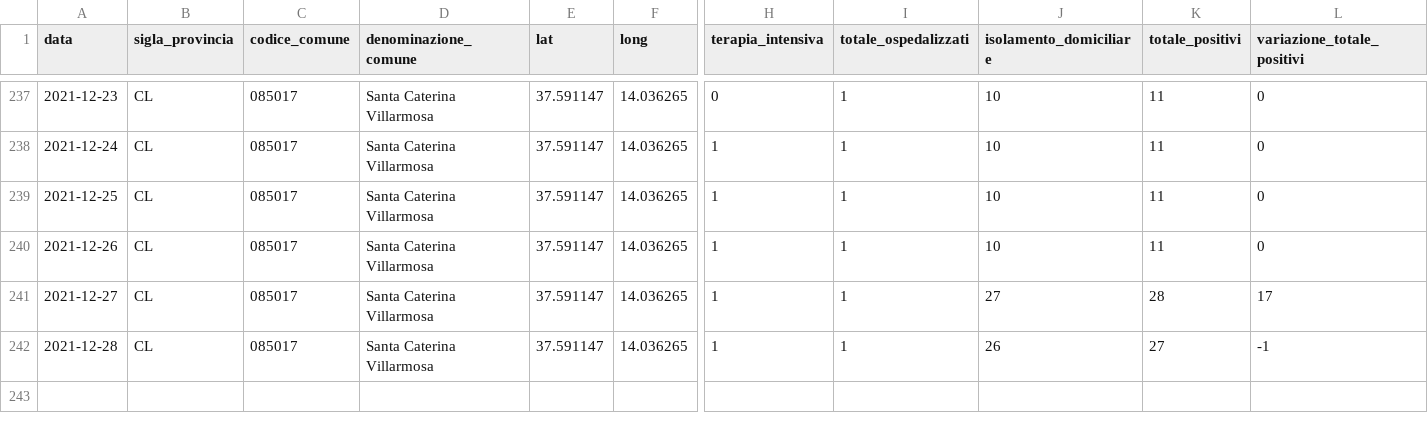
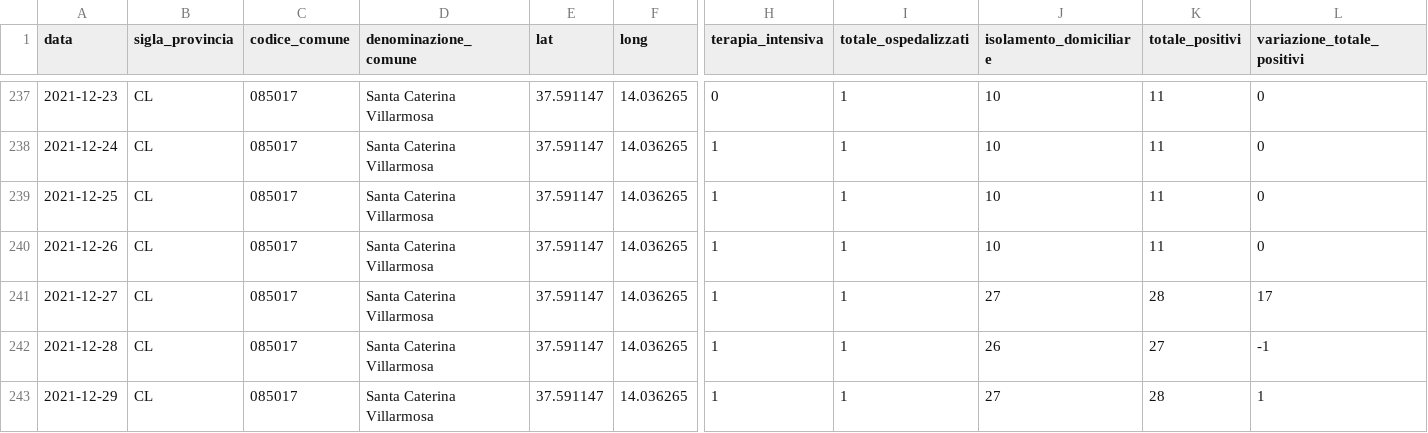
Before and after one commit to opendatasicilia/informa-covid19, a CSV file: dati/informacovid/085017/085017.csv, drawn as a sheet; only a part is shown, gaps mark what is left out; rows hold the shown columns only; the diff names each change by its address in the sheet, - before the commit and + after, or states it on an @@ line.

```diff
--- a/dati/informacovid/085017/085017.csv
+++ b/dati/informacovid/085017/085017.csv
+row 243: 2021-12-29 | CL | 085017 | Santa Caterina Villarmosa | 37.591147 | 14.036265 | 1 | 1 | 27 | 28 | 1
```
Also changed, not shown: dati/informacovid/085001/085001.csv, dati/informacovid/085004/085004.csv, 22 other files.
